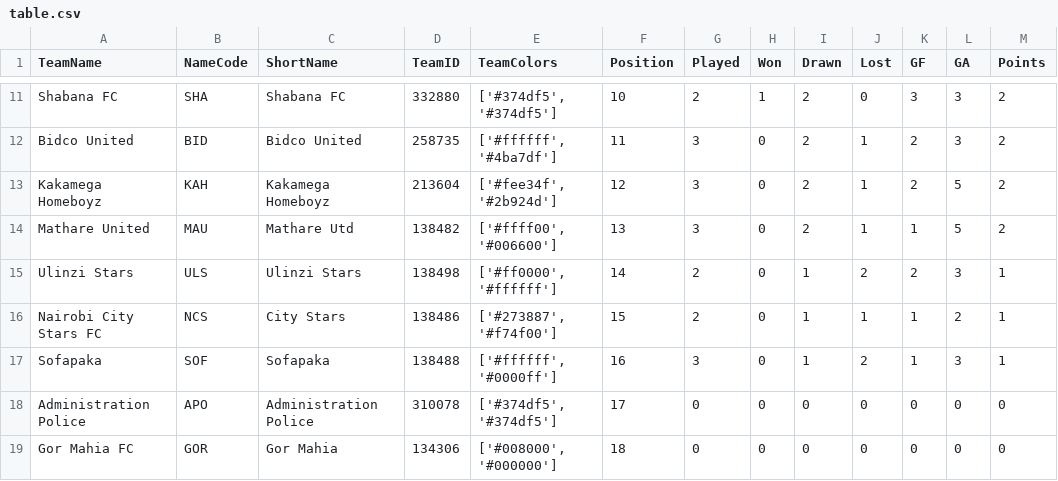
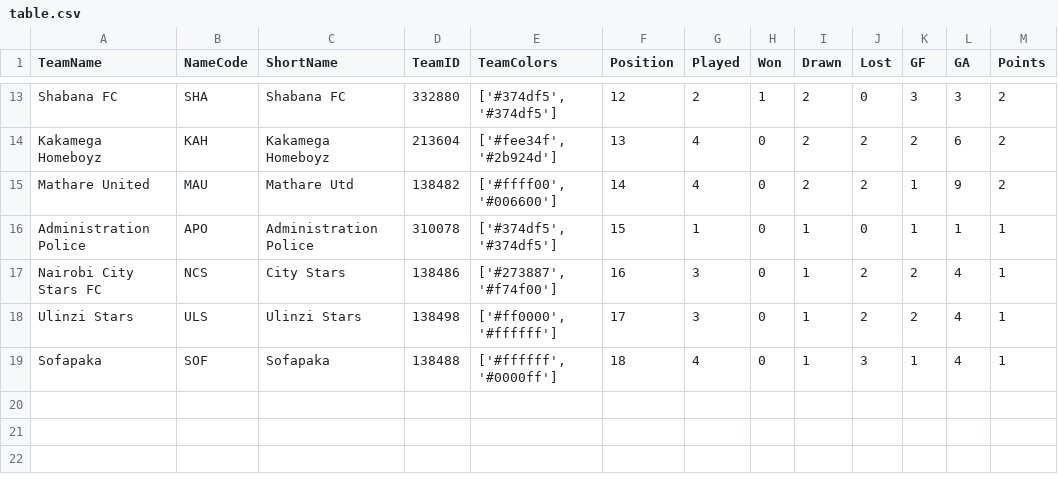
Before and after one commit to G-Theuri/MyProjects, a CSV file: KPL-Project/data/Seasons/2024-2025/table.csv, drawn as a sheet; only a part is shown, gaps mark what is left out; removed rows and columns are numbered as before the commit, all else as after; the diff covers the shown part only; the diff names each change by its address in the sheet, - before the commit and + after, or states it on an @@ line.

```diff
--- a/KPL-Project/data/Seasons/2024-2025/table.csv
+++ b/KPL-Project/data/Seasons/2024-2025/table.csv
-F13 (Position): 10
+F13 (Position): 12
-row 12: Bidco United | BID | Bidco United | 258735 | ['#ffffff', '#4ba7df'] | 11 | 3 | 0 | 2 | 1 | 2 | 3 | 2
-F14 (Position): 12
+F14 (Position): 13
-G14:G15 (Played): 3
+G14:G15 (Played): 4
-J14:J15 (Lost): 1
+J14:J15 (Lost): 2
-L14 (GA): 5
+L14 (GA): 6
-F15 (Position): 13
+F15 (Position): 14
-L15 (GA): 5
+L15 (GA): 9
+row 16: Administration Police | APO | Administration Police | 310078 | ['#374df5', '#374df5'] | 15 | 1 | 0 | 1 | 0 | 1 | 1 | 1
+row 17: Nairobi City Stars FC | NCS | City Stars | 138486 | ['#273887', '#f74f00'] | 16 | 3 | 0 | 1 | 2 | 2 | 4 | 1
-F18 (Position): 14
+F18 (Position): 17
-G18 (Played): 2
+G18 (Played): 3
-L18 (GA): 3
+L18 (GA): 4
-row 16: Nairobi City Stars FC | NCS | City Stars | 138486 | ['#273887', '#f74f00'] | 15 | 2 | 0 | 1 | 1 | 1 | 2 | 1
-F19 (Position): 16
+F19 (Position): 18
-G19 (Played): 3
+G19 (Played): 4
-J19 (Lost): 2
+J19 (Lost): 3
-L19 (GA): 3
+L19 (GA): 4
-row 18: Administration Police | APO | Administration Police | 310078 | ['#374df5', '#374df5'] | 17 | 0 | 0 | 0 | 0 | 0 | 0 | 0
-row 19: Gor Mahia FC | GOR | Gor Mahia | 134306 | ['#008000', '#000000'] | 18 | 0 | 0 | 0 | 0 | 0 | 0 | 0
```
Also changed, not shown: 3 added rows, 1 removed row and 35 edited cells elsewhere in this file, 14 other files.
